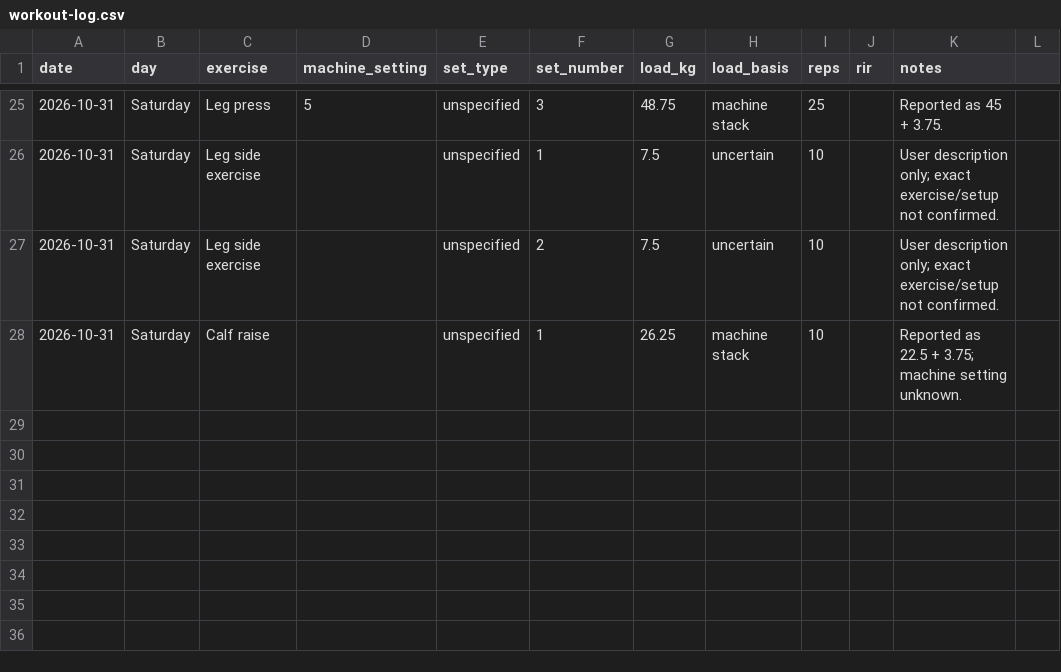
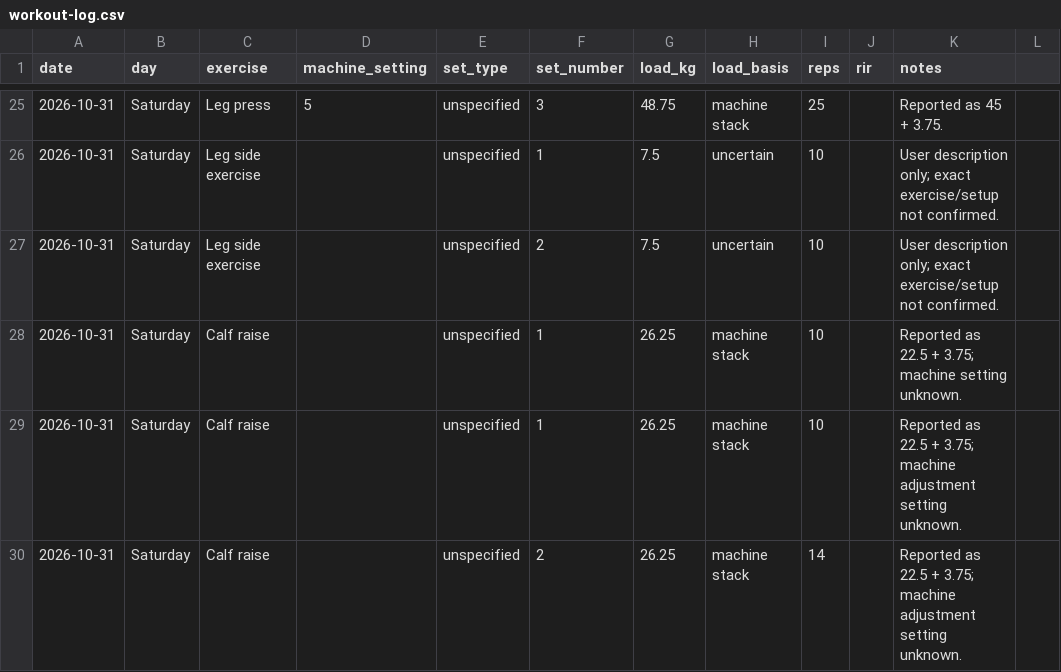
Before and after one commit to MishraShardendu22/gym-progression-tracker, a CSV file: workout-log.csv, drawn as a sheet; only a part is shown, gaps mark what is left out.

Commit message:
Log calf raise sets for 2026-10-31

```diff
--- a/workout-log.csv
+++ b/workout-log.csv
@@ -28 +28,3 @@ date,day,exercise,machine_setting,set_type,set_number,load_kg,load_basis,reps,ri
 2026-10-31,Saturday,Calf raise,,unspecified,1,26.25,machine stack,10,,Reported as 22.5 + 3.75; machine setting unknown.
+2026-10-31,Saturday,Calf raise,,unspecified,1,26.25,machine stack,10,,Reported as 22.5 + 3.75; machine adjustment setting unknown.
+2026-10-31,Saturday,Calf raise,,unspecified,2,26.25,machine stack,14,,Reported as 22.5 + 3.75; machine adjustment setting unknown.
```
